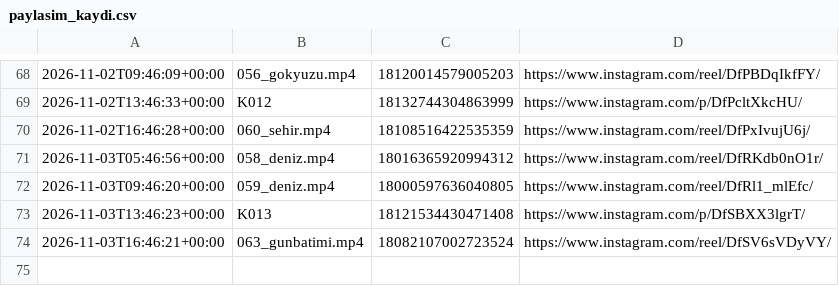
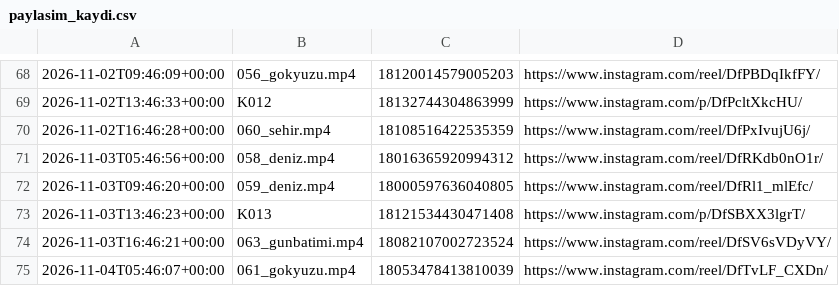
Before and after one commit to colaktanerahmet-sys/kendine-sozver, a CSV file: durum/paylasim_kaydi.csv, drawn as a sheet; only a part is shown, gaps mark what is left out; the diff names each change by its address in the sheet, - before the commit and + after, or states it on an @@ line.

Commit message:
durum: oto 2026-11-04

```diff
--- a/durum/paylasim_kaydi.csv
+++ b/durum/paylasim_kaydi.csv
+row 75: 2026-11-04T05:46:07+00:00 | 061_gokyuzu.mp4 | 18053478413810039 | https://www.instagram.com/reel/DfTvLF_CXDn/
```
